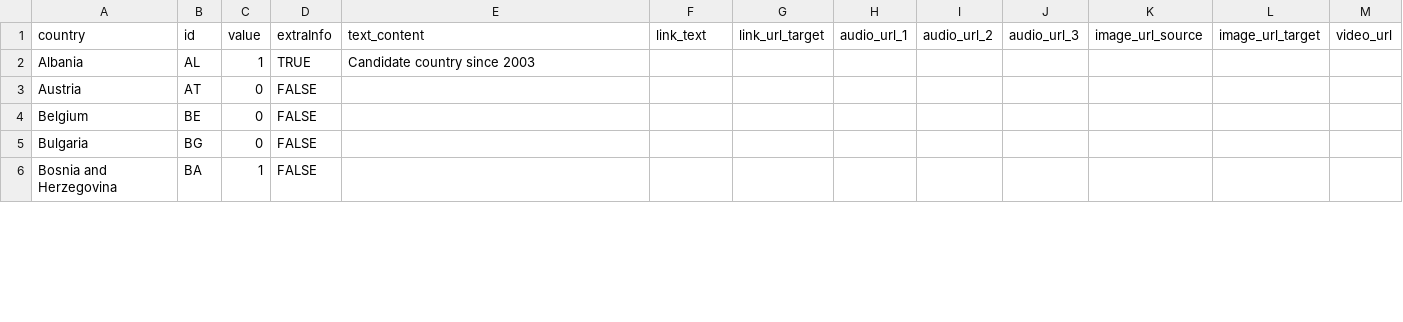
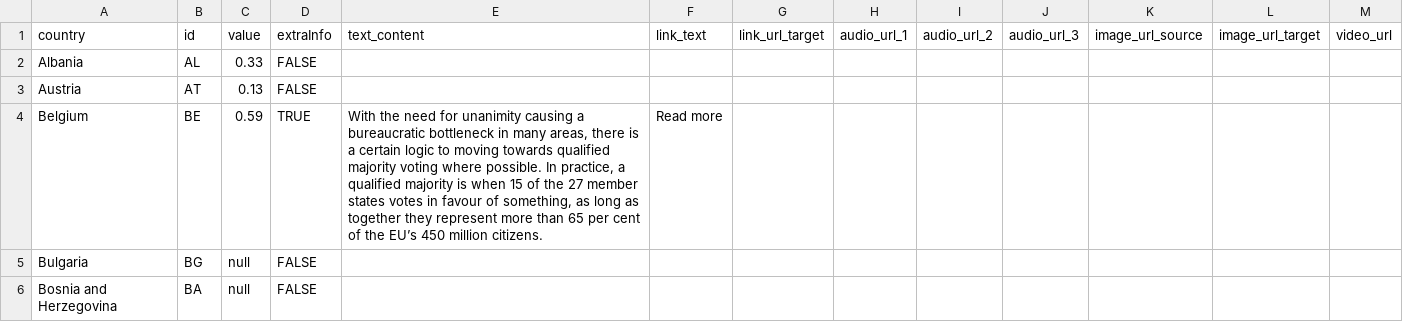
Before and after one commit to EuranetPlus/map-europe, a CSV file: static/data/thematic/data.csv, drawn as a sheet; only a part is shown; the diff covers the shown part only.

Commit message:
added values data with extraInfo

```diff
--- a/static/data/thematic/data.csv
+++ b/static/data/thematic/data.csv
@@ -1,6 +1,6 @@
 country,id,value,extraInfo,text_content,link_text,link_url_target,audio_url_1,audio_url_2,audio_url_3,image_url_source,image_url_target,video_url
-Albania,AL,1,TRUE,Candidate country since 2003,,,,,,,,
-Austria,AT,0,FALSE,,,,,,,,,
-Belgium,BE,0,FALSE,,,,,,,,,
-Bulgaria,BG,0,FALSE,,,,,,,,,
-Bosnia and Herzegovina,BA,1,FALSE,,,,,,,,,
+Albania,AL,0.33,FALSE,,,,,,,,,
+Austria,AT,0.13,FALSE,,,,,,,,,
+Belgium,BE,0.59,TRUE,"With the need for unanimity causing a bureaucratic bottleneck in many areas, there is a certain logic to moving towards qualified majority voting where possible. In practice, a qualified majority is when 15 of the 27 member states votes in favour of something, as long as together they represent more than 65 per cent of the EU’s 450 million citizens.",Read more,,,,,,,
+Bulgaria,BG,null,FALSE,,,,,,,,,
+Bosnia and Herzegovina,BA,null,FALSE,,,,,,,,,
```
Also changed, not shown: 85 edited cells elsewhere in this file, 1 other file.
